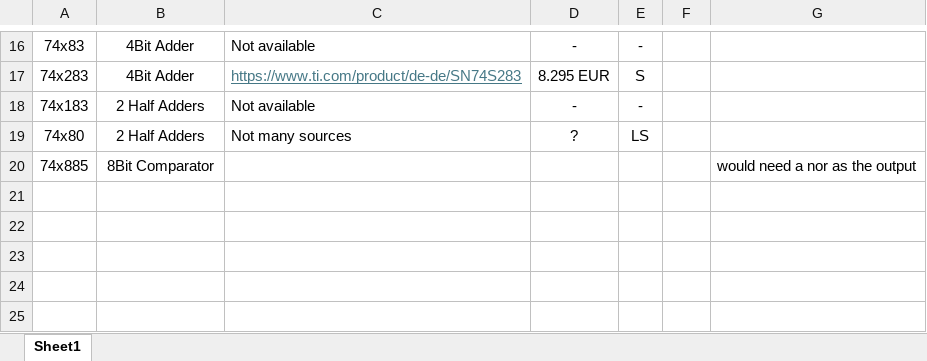
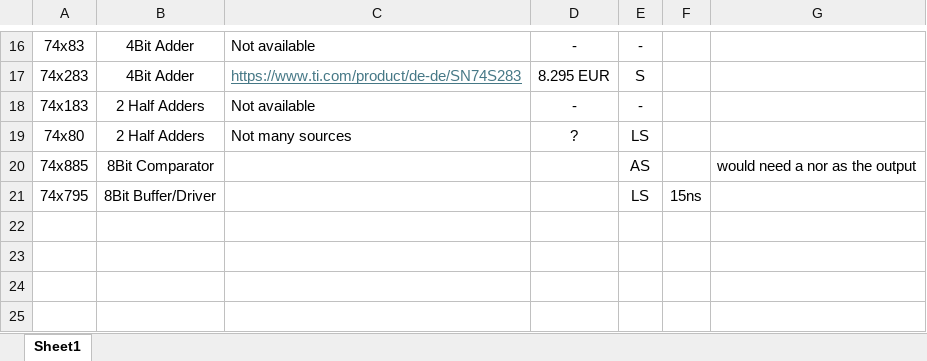
Before and after one commit to SSCsimsi/8Bit_Computer, an Excel workbook: 1.5. 8Bit Computer ver2.0/chips availability.xlsx, sheet Sheet1, drawn as a sheet; only a part is shown, gaps mark what is left out; values as stored, in another font and other column widths than the file's, no borders; the diff names each change by its address in the sheet, - before the commit and + after, or states it on an @@ line.

Commit message:
added buffer to the list + made 8bit parallel adder

```diff
--- a/1.5. 8Bit Computer ver2.0/chips availability.xlsx (sheet Sheet1)
+++ b/1.5. 8Bit Computer ver2.0/chips availability.xlsx (sheet Sheet1)
-E20: (empty)
+E20: AS
-row 21: (empty)
+row 21: 74x795 | 8Bit Buffer/Driver |  |  | LS | 15ns
```
Also changed, not shown: 1.5. 8Bit Computer ver2.0/commands.xlsx.
